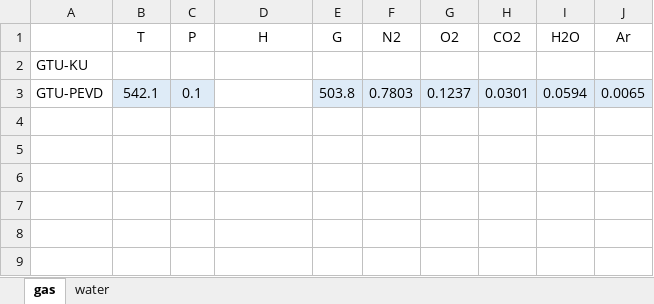
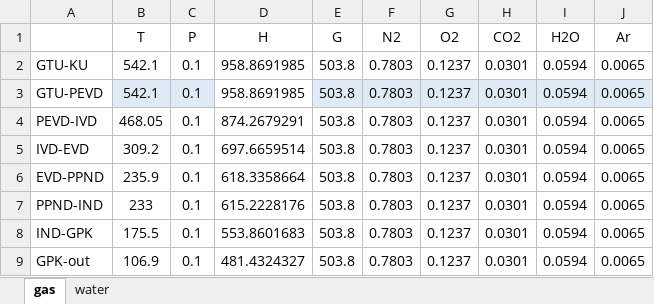
Before and after one commit to maksimovia/GZ, an Excel workbook: streams.xlsx, sheet gas, drawn as a sheet; values as stored, in another font and other column widths than the file's, no borders; removed rows and columns are numbered as before the commit, all else as after; the diff names each change by its address in the sheet, - before the commit and + after, or states it on an @@ line.

```diff
--- a/streams.xlsx (sheet gas)
+++ b/streams.xlsx (sheet gas)
-row 2: GTU-KU
+row 2: GTU-KU | 542.1 | 0.1 | 958.8691985 | 503.8 | 0.7803 | 0.1237 | 0.0301 | 0.0594 | 0.0065
-D3 (H): (empty)
+D3 (H): 958.8691985
+row 4: PEVD-IVD | 468.05 | 0.1 | 874.2679291 | 503.8 | 0.7803 | 0.1237 | 0.0301 | 0.0594 | 0.0065
+row 5: IVD-EVD | 309.2 | 0.1 | 697.6659514 | 503.8 | 0.7803 | 0.1237 | 0.0301 | 0.0594 | 0.0065
+row 6: EVD-PPND | 235.9 | 0.1 | 618.3358664 | 503.8 | 0.7803 | 0.1237 | 0.0301 | 0.0594 | 0.0065
+row 7: PPND-IND | 233 | 0.1 | 615.2228176 | 503.8 | 0.7803 | 0.1237 | 0.0301 | 0.0594 | 0.0065
+row 8: IND-GPK | 175.5 | 0.1 | 553.8601683 | 503.8 | 0.7803 | 0.1237 | 0.0301 | 0.0594 | 0.0065
+row 9: GPK-out | 106.9 | 0.1 | 481.4324327 | 503.8 | 0.7803 | 0.1237 | 0.0301 | 0.0594 | 0.0065
```
Also changed, not shown: formulas that keep their value, input.xlsx, streams0.xlsx, 2 other files.
